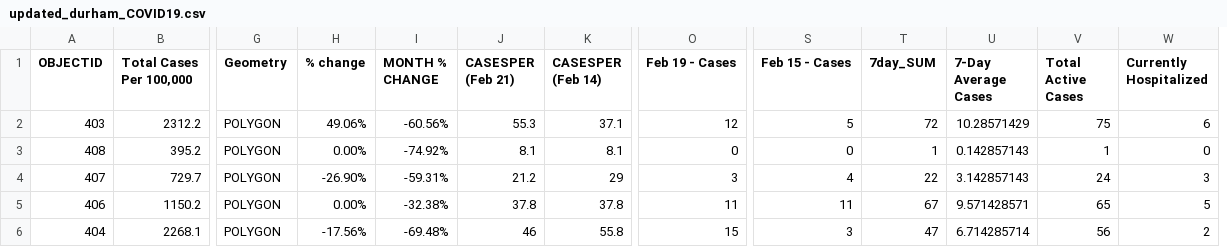
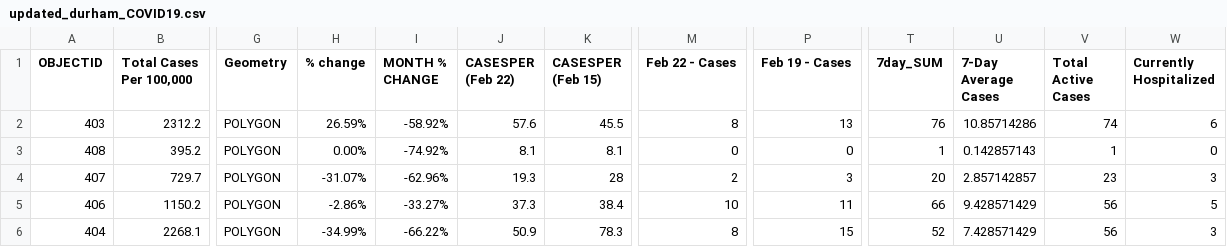
Before and after one commit to NoahCornish/durhamregionCOVID-19, a CSV file: updated_durham_COVID19.csv, drawn as a sheet; only a part is shown, gaps mark what is left out; removed rows and columns are numbered as before the commit, all else as after; the diff covers the shown part only; the diff names each change by its address in the sheet, - before the commit and + after, or states it on an @@ line.

Commit message:
Add files via upload

```diff
--- a/updated_durham_COVID19.csv
+++ b/updated_durham_COVID19.csv
+column M (Feb 22 - Cases), rows 2-6: 8 | 0 | 2 | 10 | 8
-column S (Feb 15 - Cases), rows 2-6: 5 | 0 | 4 | 11 | 3
-J1: CASESPER (Feb 21)
+J1: CASESPER (Feb 22)
-K1: CASESPER (Feb 14)
+K1: CASESPER (Feb 15)
-H2 (% change): 49.06%
+H2 (% change): 26.59%
-I2 (MONTH % CHANGE): -60.56%
+I2 (MONTH % CHANGE): -58.92%
-J2 (CASESPER (Feb 22)): 55.3
+J2 (CASESPER (Feb 22)): 57.6
-K2 (CASESPER (Feb 15)): 37.1
+K2 (CASESPER (Feb 15)): 45.5
-P2 (Feb 19 - Cases): 12
+P2 (Feb 19 - Cases): 13
-T2 (7day_SUM): 72
+T2 (7day_SUM): 76
-U2 (7-Day Average Cases): 10.28571429
+U2 (7-Day Average Cases): 10.85714286
-V2 (Total Active Cases): 75
+V2 (Total Active Cases): 74
-H4 (% change): -26.90%
+H4 (% change): -31.07%
-I4 (MONTH % CHANGE): -59.31%
+I4 (MONTH % CHANGE): -62.96%
-J4 (CASESPER (Feb 22)): 21.2
+J4 (CASESPER (Feb 22)): 19.3
-K4 (CASESPER (Feb 15)): 29
+K4 (CASESPER (Feb 15)): 28
-T4 (7day_SUM): 22
+T4 (7day_SUM): 20
-U4 (7-Day Average Cases): 3.142857143
+U4 (7-Day Average Cases): 2.857142857
-V4 (Total Active Cases): 24
+V4 (Total Active Cases): 23
-H5 (% change): 0.00%
+H5 (% change): -2.86%
-I5 (MONTH % CHANGE): -32.38%
+I5 (MONTH % CHANGE): -33.27%
-J5 (CASESPER (Feb 22)): 37.8
+J5 (CASESPER (Feb 22)): 37.3
-K5 (CASESPER (Feb 15)): 37.8
+K5 (CASESPER (Feb 15)): 38.4
-T5 (7day_SUM): 67
+T5 (7day_SUM): 66
-U5 (7-Day Average Cases): 9.571428571
+U5 (7-Day Average Cases): 9.428571429
-V5 (Total Active Cases): 65
+V5 (Total Active Cases): 56
-H6 (% change): -17.56%
+H6 (% change): -34.99%
-I6 (MONTH % CHANGE): -69.48%
+I6 (MONTH % CHANGE): -66.22%
-J6 (CASESPER (Feb 22)): 46
+J6 (CASESPER (Feb 22)): 50.9
-K6 (CASESPER (Feb 15)): 55.8
+K6 (CASESPER (Feb 15)): 78.3
-T6 (7day_SUM): 47
+T6 (7day_SUM): 52
-U6 (7-Day Average Cases): 6.714285714
+U6 (7-Day Average Cases): 7.428571429
-W6 (Currently Hospitalized): 2
+W6 (Currently Hospitalized): 3
```
Also changed, not shown: 19 edited cells elsewhere in this file.
